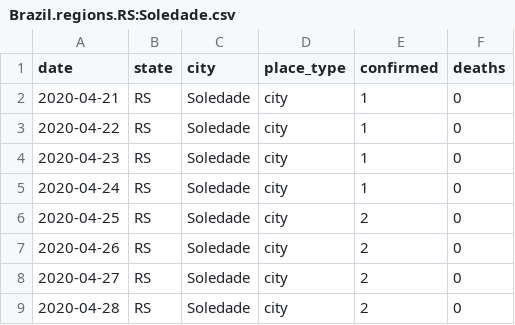
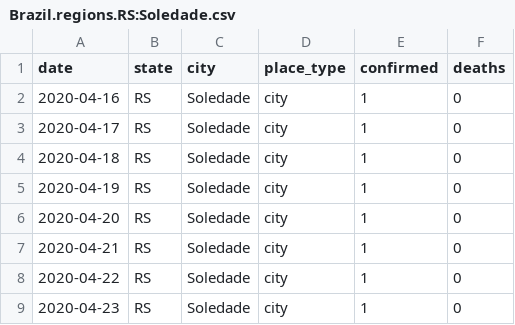
Before and after one commit to inf-covid19/tools, a CSV file: public/data/Brazil.regions.RS:Soledade.csv, drawn as a sheet; only a part is shown; the shorter side is filled out with more unchanged rows; the diff names each change by its address in the sheet, - before the commit and + after, or states it on an @@ line.

Commit message:
Update Brazil.regions.RS:Soledade.csv

```diff
--- a/public/data/Brazil.regions.RS:Soledade.csv
+++ b/public/data/Brazil.regions.RS:Soledade.csv
+row 2: 2020-04-16 | RS | Soledade | city | 1 | 0
+row 3: 2020-04-17 | RS | Soledade | city | 1 | 0
+row 4: 2020-04-18 | RS | Soledade | city | 1 | 0
+row 5: 2020-04-19 | RS | Soledade | city | 1 | 0
+row 6: 2020-04-20 | RS | Soledade | city | 1 | 0
```
